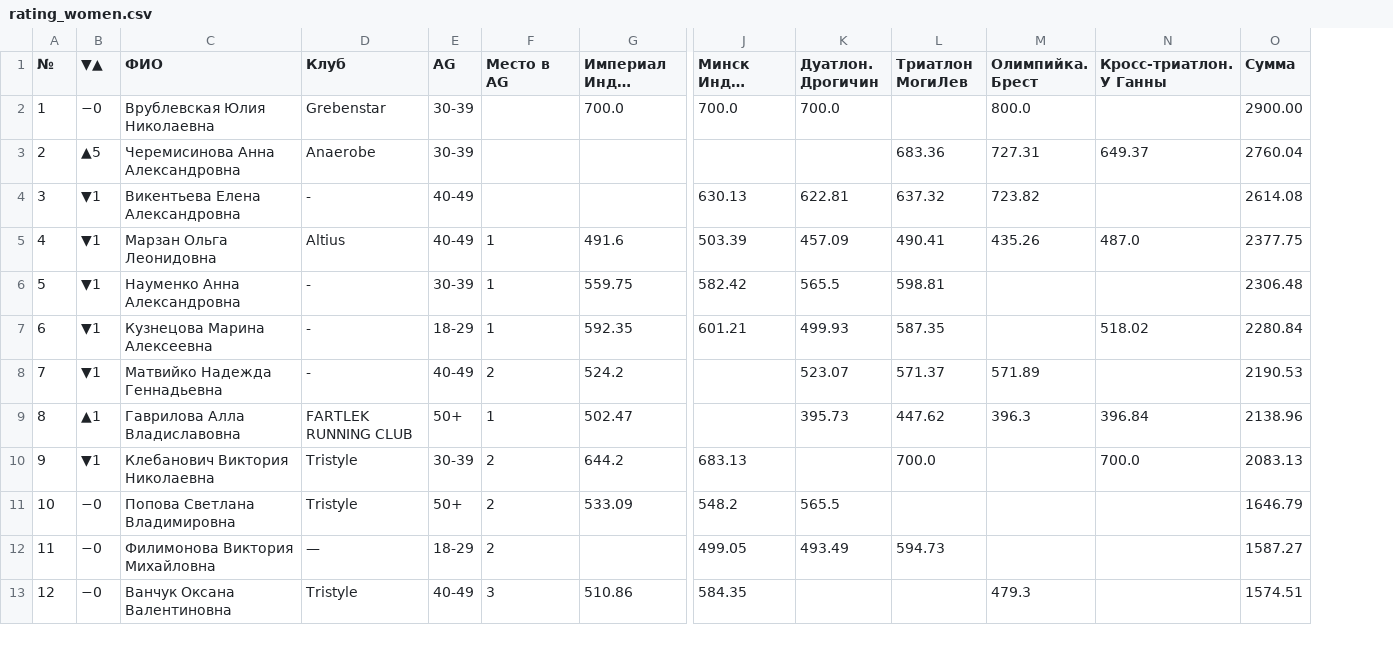
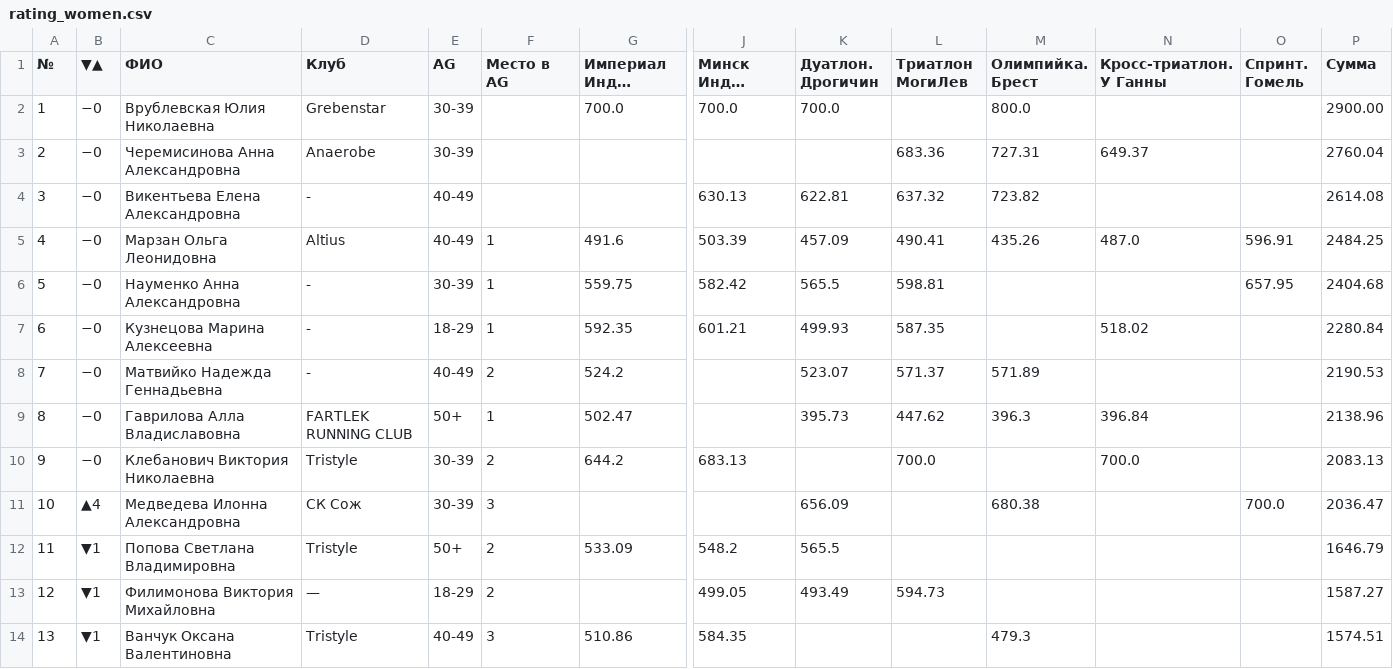
Before and after one commit to mkharytonau/bft-league-rating, a CSV file: src/main/resources/2026/rating_women.csv, drawn as a sheet; only a part is shown, gaps mark what is left out; long unchanged cells end in …; addresses are those after the commit; rows hold the shown columns only; the diff covers the shown part only; the diff names each change by its address in the sheet, - before the commit and + after, or states it on an @@ line.

```diff
--- a/src/main/resources/2026/rating_women.csv
+++ b/src/main/resources/2026/rating_women.csv
+column O (Спринт. Гомель), rows 5-6: 596.91 | 657.95
-B3 (▼▲): ▲5
+B3 (▼▲): −0
-B4:B8 (▼▲): ▼1
+B4:B8 (▼▲): −0
-P5 (Сумма): 2377.75
+P5 (Сумма): 2484.25
-P6 (Сумма): 2306.48
+P6 (Сумма): 2404.68
-B9 (▼▲): ▲1
+B9 (▼▲): −0
-B10 (▼▲): ▼1
+B10 (▼▲): −0
+row 11: 10 | ▲4 | Медведева Илонна Александровна | СК Сож | 30-39 | 3 |  |  | 656.09 |  | 680.38 |  | 700.0 | 2036.47
-A12 (№): 10
+A12 (№): 11
-B12:B14 (▼▲): −0
+B12:B14 (▼▲): ▼1
-A13 (№): 11
+A13 (№): 12
-A14 (№): 12
+A14 (№): 13
```
Also changed, not shown: 2 added rows, 3 removed rows and 14 edited cells elsewhere in this file, src/main/resources/2026/rating_men.csv, 13 other files.
